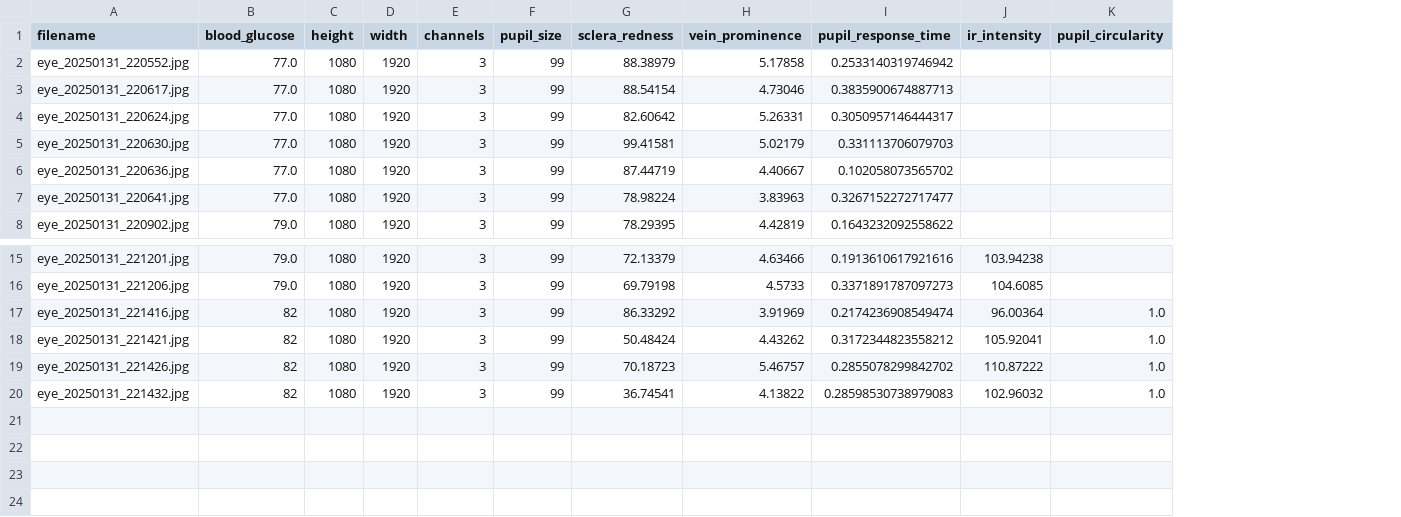
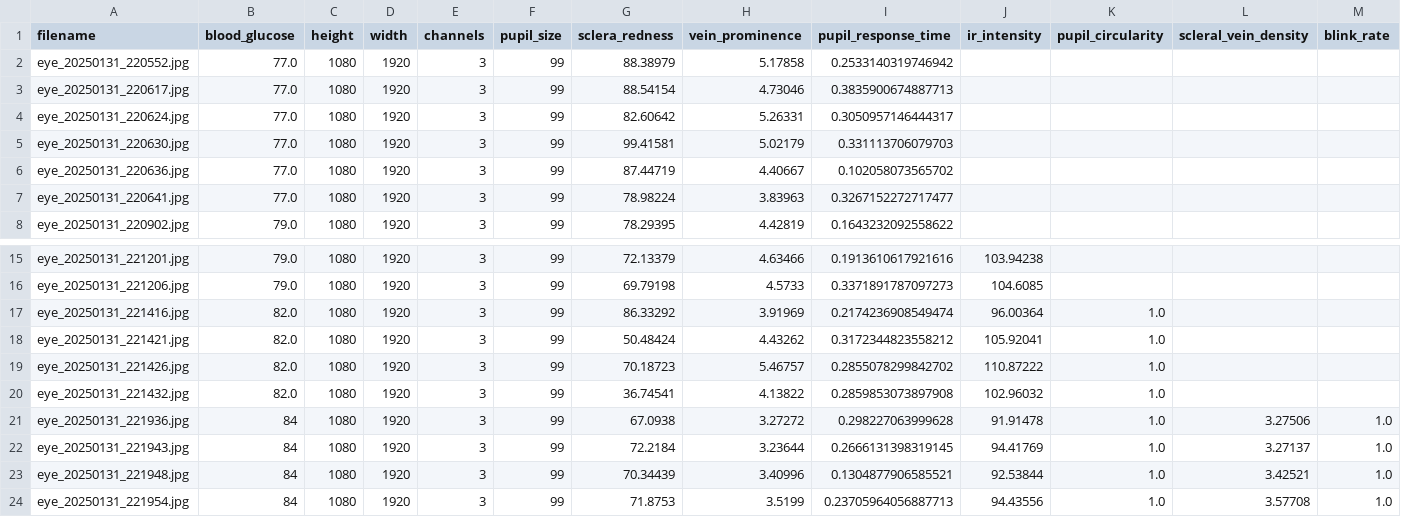
Before and after one commit to jtb21091/EyeBloodGlucose, a CSV file: eye_glucose_data/labels.csv, drawn as a sheet; only a part is shown, gaps mark what is left out; the diff names each change by its address in the sheet, - before the commit and + after, or states it on an @@ line.

```diff
--- a/eye_glucose_data/labels.csv
+++ b/eye_glucose_data/labels.csv
+column L (scleral_vein_density), empty
+column M (blink_rate), empty
-B17:B20 (blood_glucose): 82
+B17:B20 (blood_glucose): 82.0
-I20 (pupil_response_time): 0.28598530738979083
+I20 (pupil_response_time): 0.2859853073897908
+row 21: eye_20250131_221936.jpg | 84 | 1080 | 1920 | 3 | 99 | 67.0938 | 3.27272 | 0.298227063999628 | 91.91478 | 1.0 | 3.27506 | 1.0
+row 22: eye_20250131_221943.jpg | 84 | 1080 | 1920 | 3 | 99 | 72.2184 | 3.23644 | 0.2666131398319145 | 94.41769 | 1.0 | 3.27137 | 1.0
+row 23: eye_20250131_221948.jpg | 84 | 1080 | 1920 | 3 | 99 | 70.34439 | 3.40996 | 0.1304877906585521 | 92.53844 | 1.0 | 3.42521 | 1.0
+row 24: eye_20250131_221954.jpg | 84 | 1080 | 1920 | 3 | 99 | 71.8753 | 3.5199 | 0.23705964056887713 | 94.43556 | 1.0 | 3.57708 | 1.0
```
Also changed, not shown: 1 other file.
